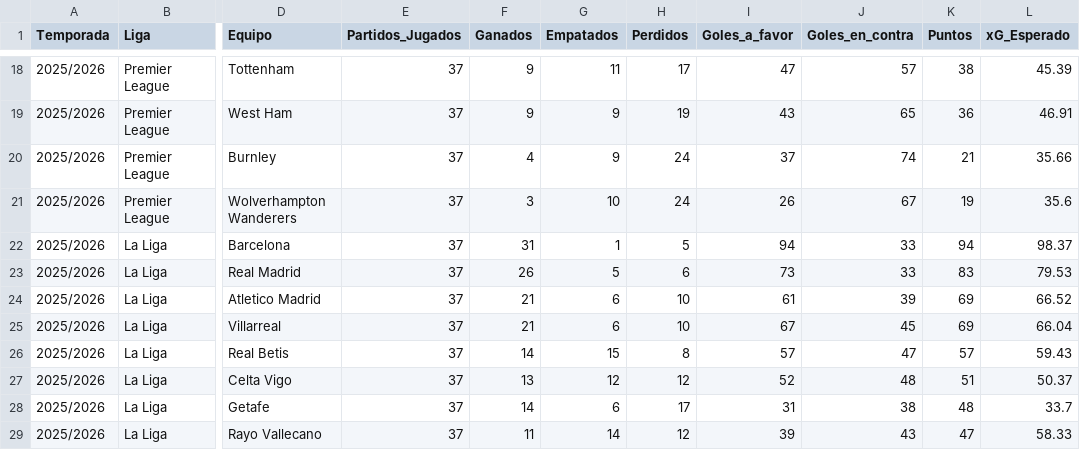
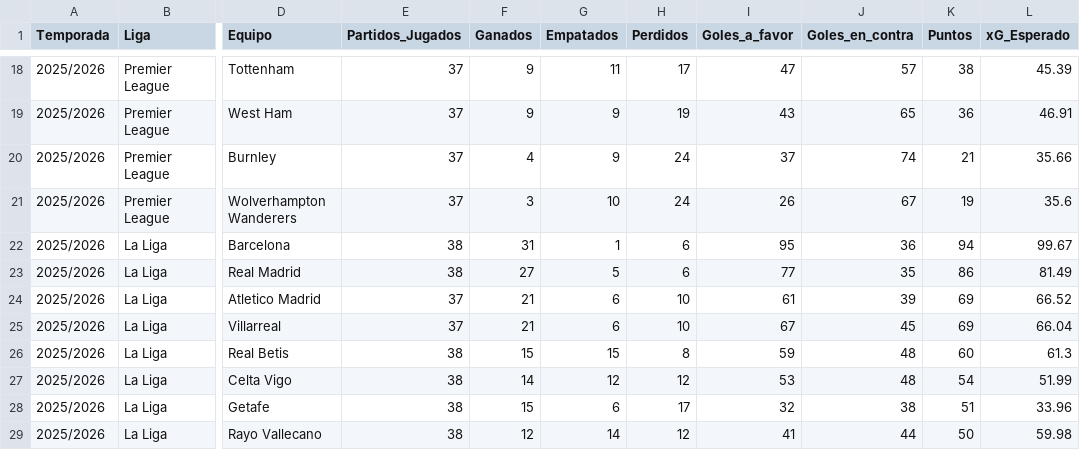
Before and after one commit to Sergio0032/Los-quesos, a CSV file: data_clasificaciones/clasificacion_2025.csv, drawn as a sheet; only a part is shown, gaps mark what is left out; the diff covers the shown part only; the diff names each change by its address in the sheet, - before the commit and + after, or states it on an @@ line.

```diff
--- a/data_clasificaciones/clasificacion_2025.csv
+++ b/data_clasificaciones/clasificacion_2025.csv
-E22:E23 (Partidos_Jugados): 37
+E22:E23 (Partidos_Jugados): 38
-H22 (Perdidos): 5
+H22 (Perdidos): 6
-I22 (Goles_a_favor): 94
+I22 (Goles_a_favor): 95
-J22 (Goles_en_contra): 33
+J22 (Goles_en_contra): 36
-L22 (xG_Esperado): 98.37
+L22 (xG_Esperado): 99.67
-F23 (Ganados): 26
+F23 (Ganados): 27
-I23 (Goles_a_favor): 73
+I23 (Goles_a_favor): 77
-J23 (Goles_en_contra): 33
+J23 (Goles_en_contra): 35
-K23 (Puntos): 83
+K23 (Puntos): 86
-L23 (xG_Esperado): 79.53
+L23 (xG_Esperado): 81.49
-E26:E29 (Partidos_Jugados): 37
+E26:E29 (Partidos_Jugados): 38
-F26 (Ganados): 14
+F26 (Ganados): 15
-I26 (Goles_a_favor): 57
+I26 (Goles_a_favor): 59
-J26 (Goles_en_contra): 47
+J26 (Goles_en_contra): 48
-K26 (Puntos): 57
+K26 (Puntos): 60
-L26 (xG_Esperado): 59.43
+L26 (xG_Esperado): 61.3
-F27 (Ganados): 13
+F27 (Ganados): 14
-I27 (Goles_a_favor): 52
+I27 (Goles_a_favor): 53
-K27 (Puntos): 51
+K27 (Puntos): 54
-L27 (xG_Esperado): 50.37
+L27 (xG_Esperado): 51.99
-F28 (Ganados): 14
+F28 (Ganados): 15
-I28 (Goles_a_favor): 31
+I28 (Goles_a_favor): 32
-K28 (Puntos): 48
+K28 (Puntos): 51
-L28 (xG_Esperado): 33.7
+L28 (xG_Esperado): 33.96
-F29 (Ganados): 11
+F29 (Ganados): 12
-I29 (Goles_a_favor): 39
+I29 (Goles_a_favor): 41
-J29 (Goles_en_contra): 43
+J29 (Goles_en_contra): 44
-K29 (Puntos): 47
+K29 (Puntos): 50
-L29 (xG_Esperado): 58.33
+L29 (xG_Esperado): 59.98
```
Also changed, not shown: 3 added rows, 3 removed rows and 87 edited cells elsewhere in this file, 2 other files.
